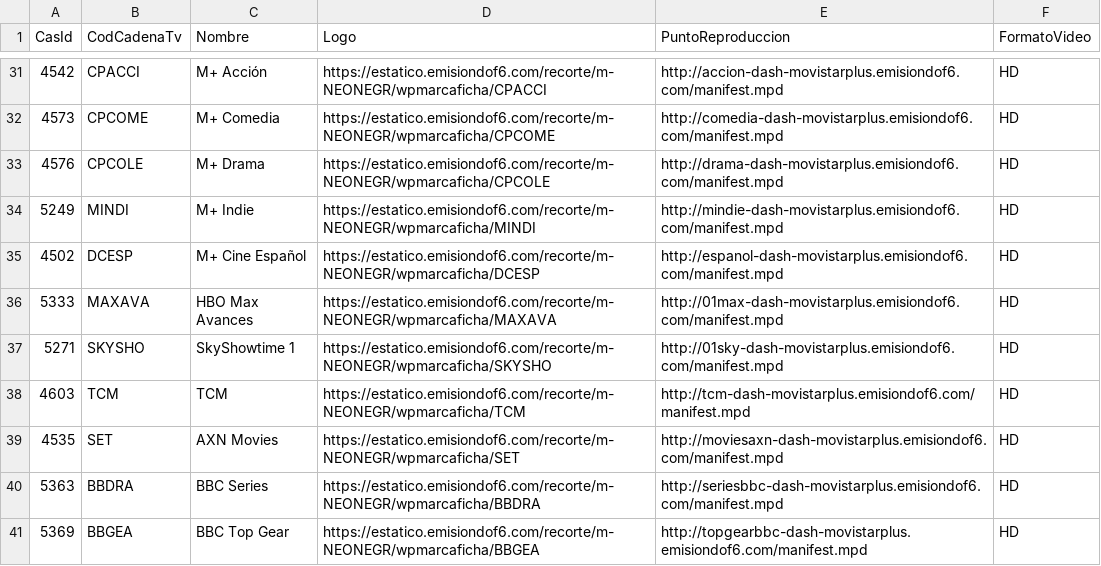
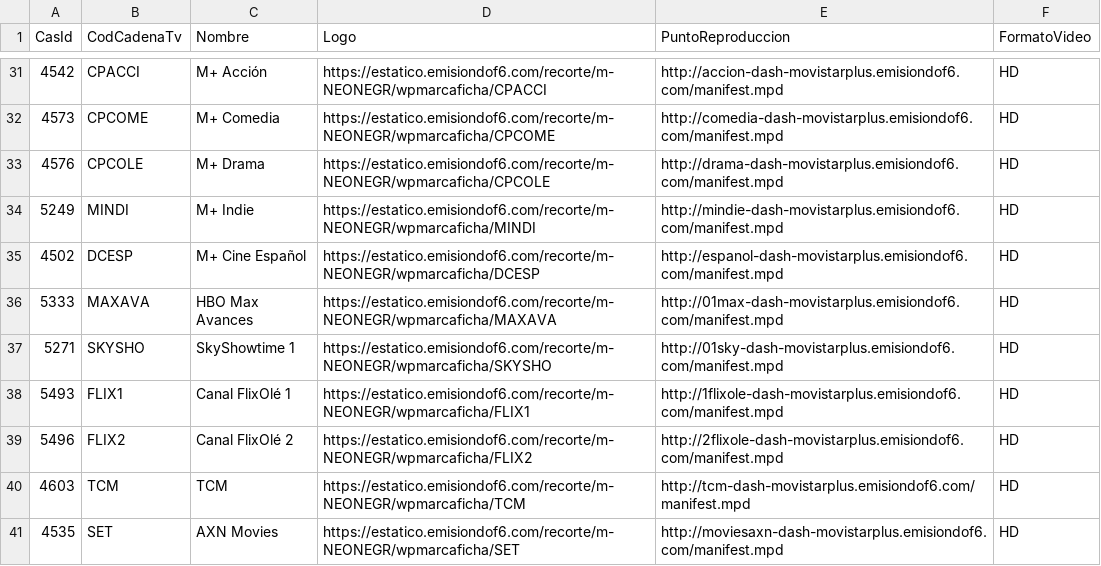
Before and after one commit to parotris3/Mfeed, a CSV file: ott.csv, drawn as a sheet; only a part is shown, gaps mark what is left out; the shorter side is filled out with more unchanged rows; the diff names each change by its address in the sheet, - before the commit and + after, or states it on an @@ line.

```diff
--- a/ott.csv
+++ b/ott.csv
+row 38: 5493 | FLIX1 | Canal FlixOlé 1 | https://estatico.emisiondof6.com/recorte/m-NEONEGR/wpmarcaficha/FLIX1 | http://1flixole-dash-movistarplus.emisiondof6.com/manifest.mpd | HD
+row 39: 5496 | FLIX2 | Canal FlixOlé 2 | https://estatico.emisiondof6.com/recorte/m-NEONEGR/wpmarcaficha/FLIX2 | http://2flixole-dash-movistarplus.emisiondof6.com/manifest.mpd | HD
```
Also changed, not shown: cambios.csv, difusion.csv.
